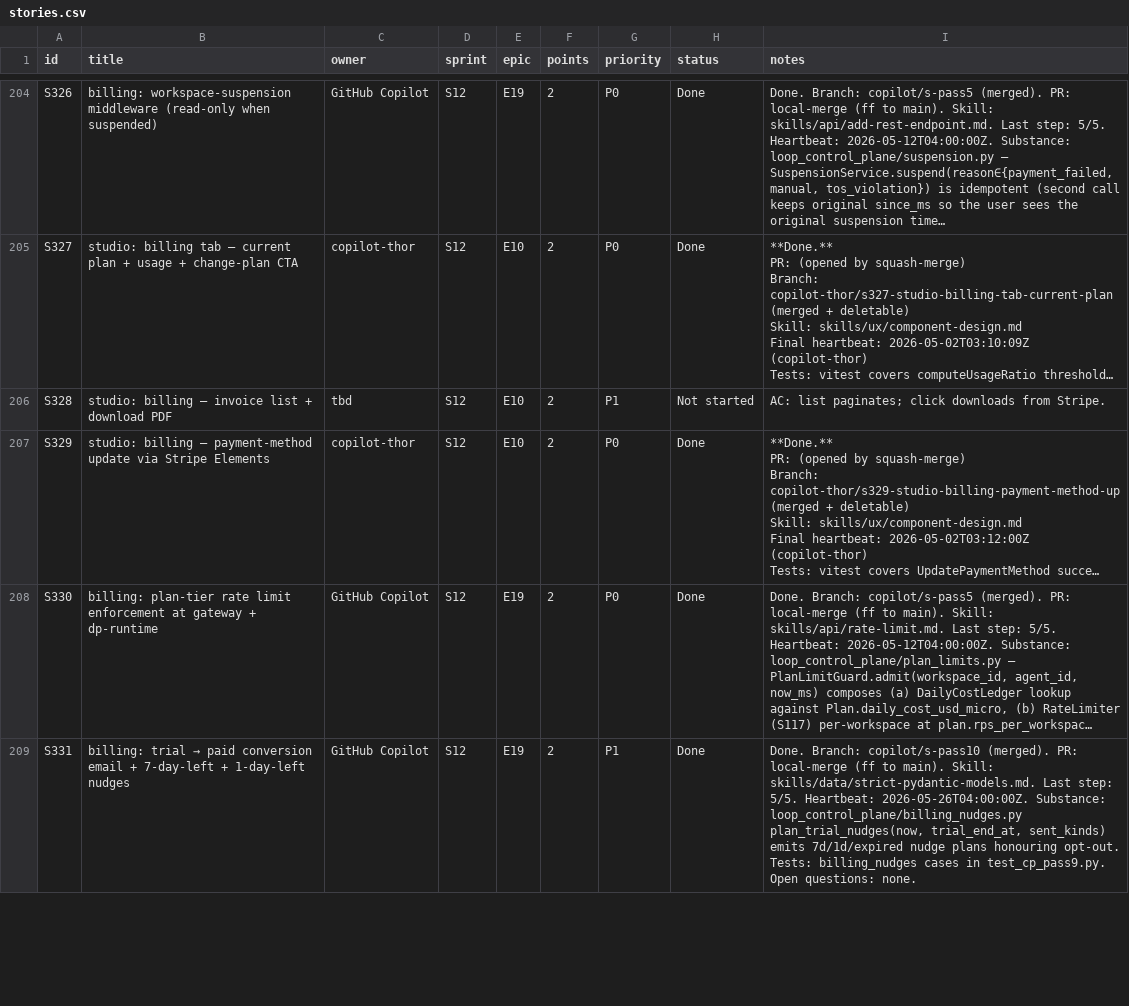
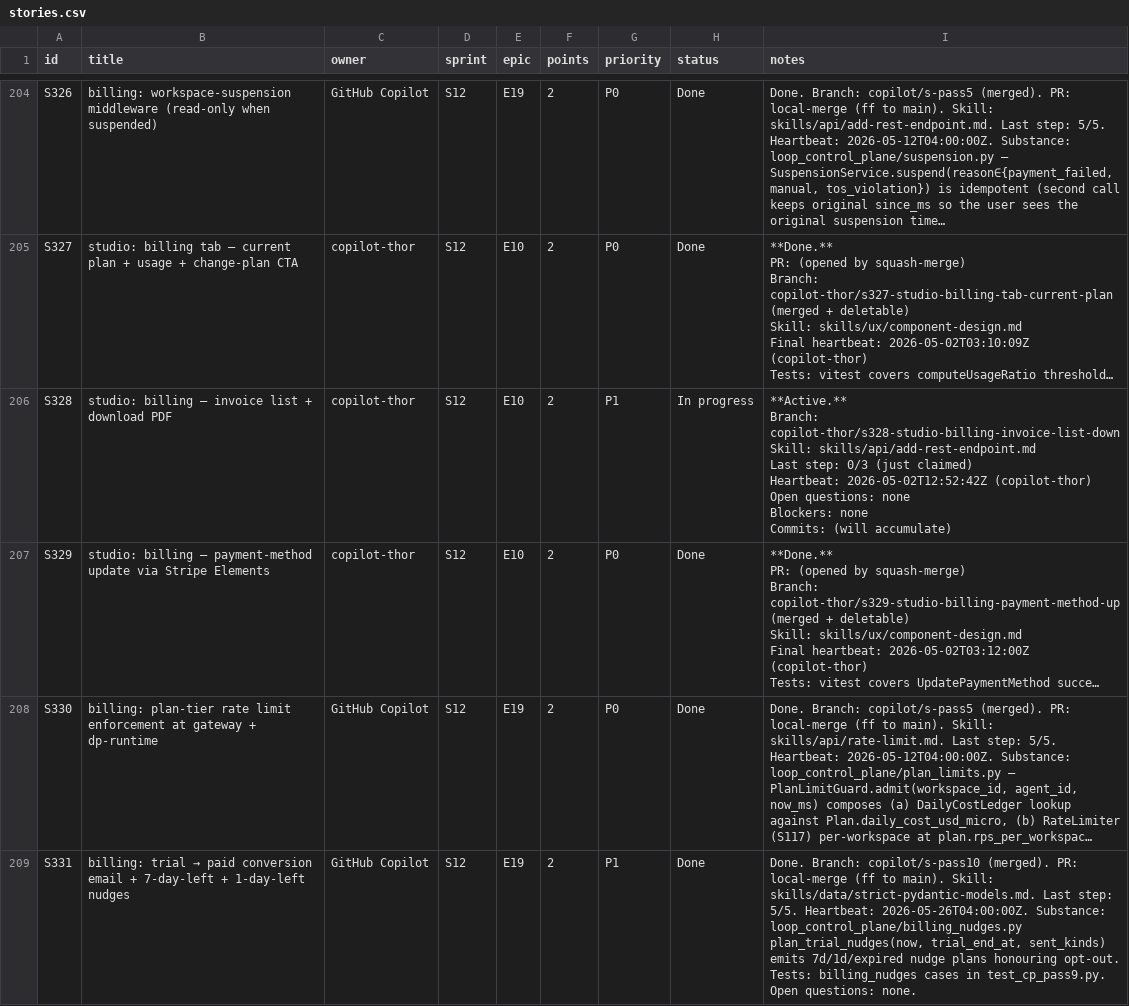
Before and after one commit to kwameasare/loop, a CSV file: loop_implementation/tracker/csv/stories.csv, drawn as a sheet; only a part is shown, gaps mark what is left out; long unchanged cells end in …; ↵ is a line break in a cell; the diff names each change by its address in the sheet, - before the commit and + after, or states it on an @@ line.

```diff
--- a/loop_implementation/tracker/csv/stories.csv
+++ b/loop_implementation/tracker/csv/stories.csv
-C206 (owner): tbd
+C206 (owner): copilot-thor
-H206 (status): Not started
+H206 (status): In progress
-I206 (notes): AC: list paginates; click downloads from Stripe.
+I206 (notes): **Active.** ↵ Branch: copilot-thor/s328-studio-billing-invoice-list-down ↵ Skill: skills/api/add-rest-endpoint.md ↵ Last step: 0/3 (just claimed) ↵ Heartbeat: 2026-05-02T12:52:42Z (copilot-thor) ↵ Open questions: none ↵ Blockers: none ↵ Commits: (will accumulate)
```
Also changed, not shown: 4 other files.
